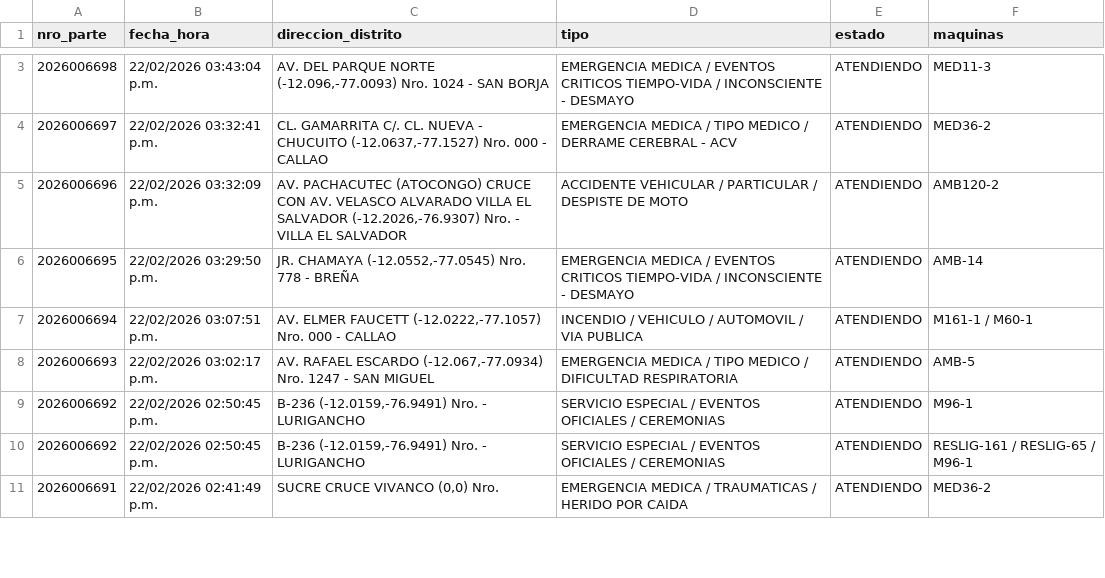
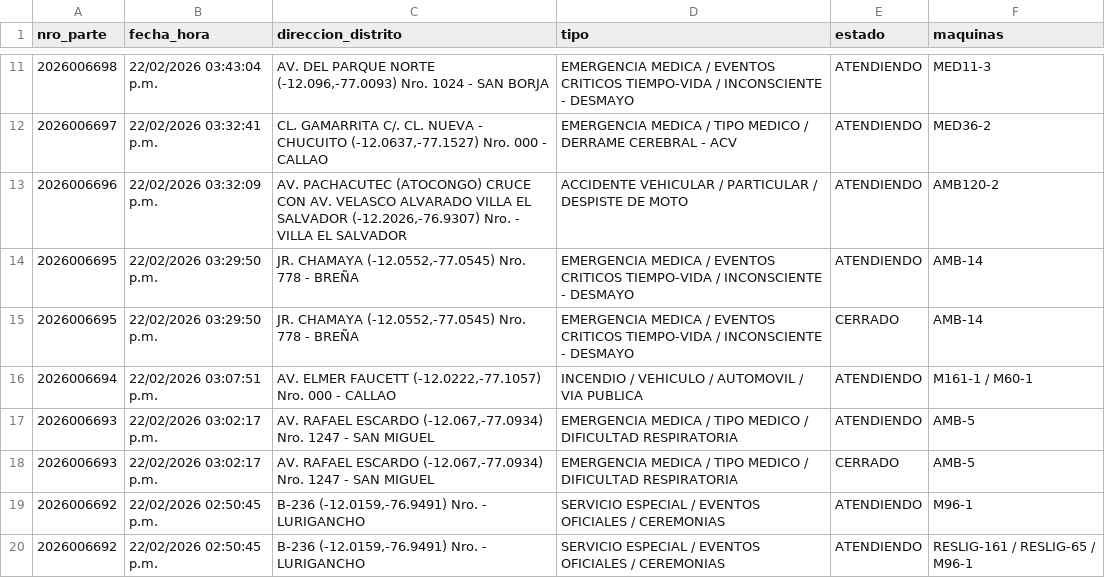
Before and after one commit to KenjiroMuriell/datamart_cgbvp, a CSV file: salida/emergencias_historico.csv, drawn as a sheet; only a part is shown, gaps mark what is left out; the shorter side is filled out with more unchanged rows; the diff covers the shown part only.

```diff
--- a/salida/emergencias_historico.csv
+++ b/salida/emergencias_historico.csv
@@ -6,4 +14,6 @@
 2026006695,22/02/2026 03:29:50 p.m.,"JR. CHAMAYA    (-12.0552,-77.0545)  Nro.  778  - BREÑA",EMERGENCIA MEDICA / EVENTOS CRITICOS TIEMPO-VIDA / INCONSCIENTE - DESMAYO,ATENDIENDO,AMB-14
+2026006695,22/02/2026 03:29:50 p.m.,"JR. CHAMAYA    (-12.0552,-77.0545)  Nro.  778  - BREÑA",EMERGENCIA MEDICA / EVENTOS CRITICOS TIEMPO-VIDA / INCONSCIENTE - DESMAYO,CERRADO,AMB-14
 2026006694,22/02/2026 03:07:51 p.m.,"AV. ELMER FAUCETT    (-12.0222,-77.1057)  Nro.  000  - CALLAO",INCENDIO / VEHICULO / AUTOMOVIL / VIA PUBLICA,ATENDIENDO,M161-1 / M60-1
 2026006693,22/02/2026 03:02:17 p.m.,"AV. RAFAEL ESCARDO    (-12.067,-77.0934)  Nro.  1247  - SAN MIGUEL",EMERGENCIA MEDICA / TIPO MEDICO / DIFICULTAD RESPIRATORIA,ATENDIENDO,AMB-5
+2026006693,22/02/2026 03:02:17 p.m.,"AV. RAFAEL ESCARDO    (-12.067,-77.0934)  Nro.  1247  - SAN MIGUEL",EMERGENCIA MEDICA / TIPO MEDICO / DIFICULTAD RESPIRATORIA,CERRADO,AMB-5
 2026006692,22/02/2026 02:50:45 p.m.,"B-236    (-12.0159,-76.9491)  Nro.    - LURIGANCHO",SERVICIO ESPECIAL / EVENTOS OFICIALES / CEREMONIAS,ATENDIENDO,M96-1
```
Also changed, not shown: 14 added rows elsewhere in this file.
